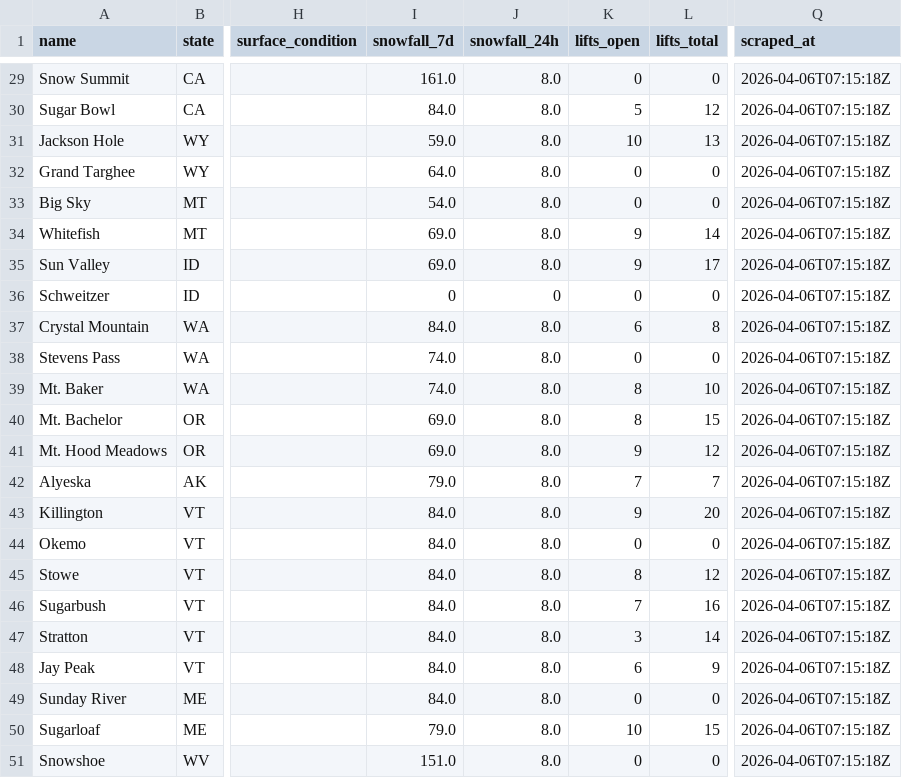
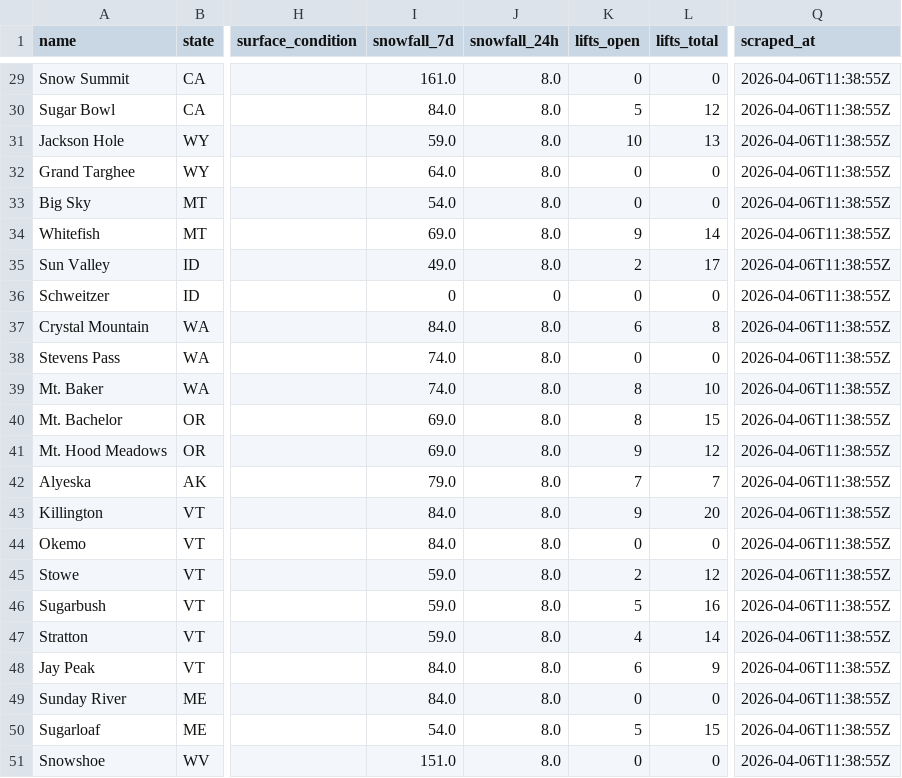
Before and after one commit to ranadesign/powderwatch, a CSV file: snow_data.csv, drawn as a sheet; only a part is shown, gaps mark what is left out; the diff covers the shown part only; the diff names each change by its address in the sheet, - before the commit and + after, or states it on an @@ line.

```diff
--- a/snow_data.csv
+++ b/snow_data.csv
-Q29:Q51 (scraped_at): 2026-04-06T07:15:18Z
+Q29:Q51 (scraped_at): 2026-04-06T11:38:55Z
-I35 (snowfall_7d): 69.0
+I35 (snowfall_7d): 49.0
-K35 (lifts_open): 9
+K35 (lifts_open): 2
-I45:I47 (snowfall_7d): 84.0
+I45:I47 (snowfall_7d): 59.0
-K45 (lifts_open): 8
+K45 (lifts_open): 2
-K46 (lifts_open): 7
+K46 (lifts_open): 5
-K47 (lifts_open): 3
+K47 (lifts_open): 4
-I50 (snowfall_7d): 79.0
+I50 (snowfall_7d): 54.0
-K50 (lifts_open): 10
+K50 (lifts_open): 5
```
Also changed, not shown: 34 edited cells elsewhere in this file, 1 other file.
